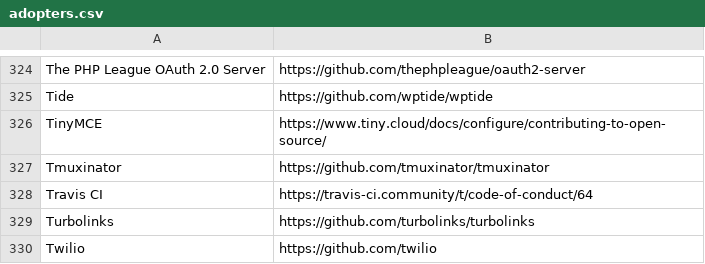
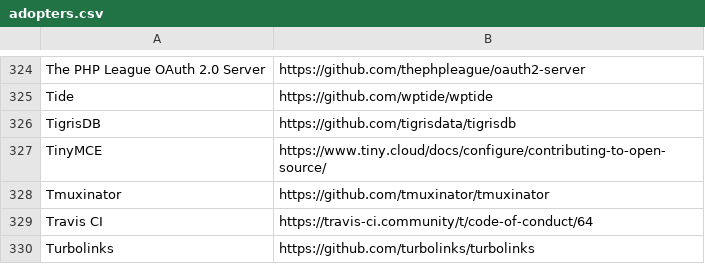
Before and after one commit to EthicalSource/contributor_covenant, a CSV file: static/adopters.csv, drawn as a sheet; only a part is shown, gaps mark what is left out; the shorter side is filled out with more unchanged rows.

Commit message:
Add tigrisdb to adopters list

```diff
--- a/static/adopters.csv
+++ b/static/adopters.csv
@@ -325,2 +325,3 @@ The PHP League OAuth 2.0 Server, https://github.com/thephpleague/oauth2-server
 Tide, https://github.com/wptide/wptide
+TigrisDB, https://github.com/tigrisdata/tigrisdb
 TinyMCE, https://www.tiny.cloud/docs/configure/contributing-to-open-source/
```
